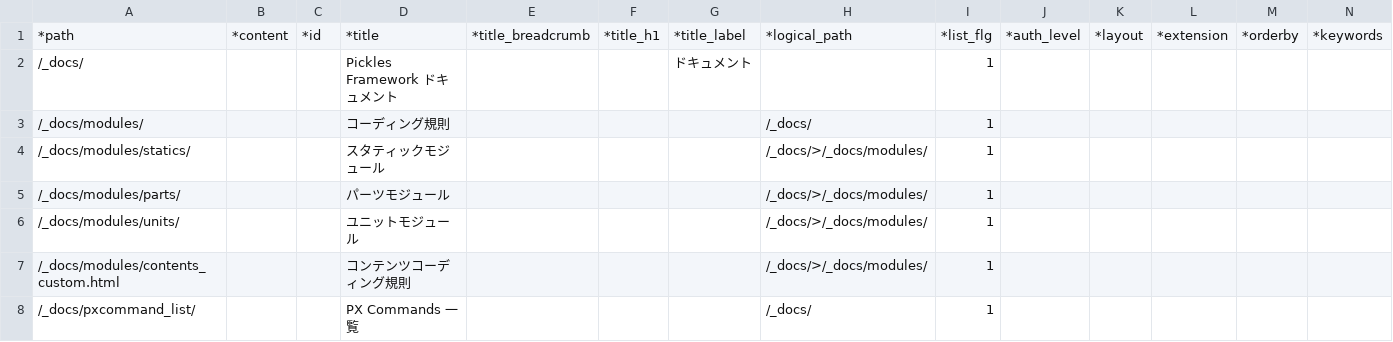
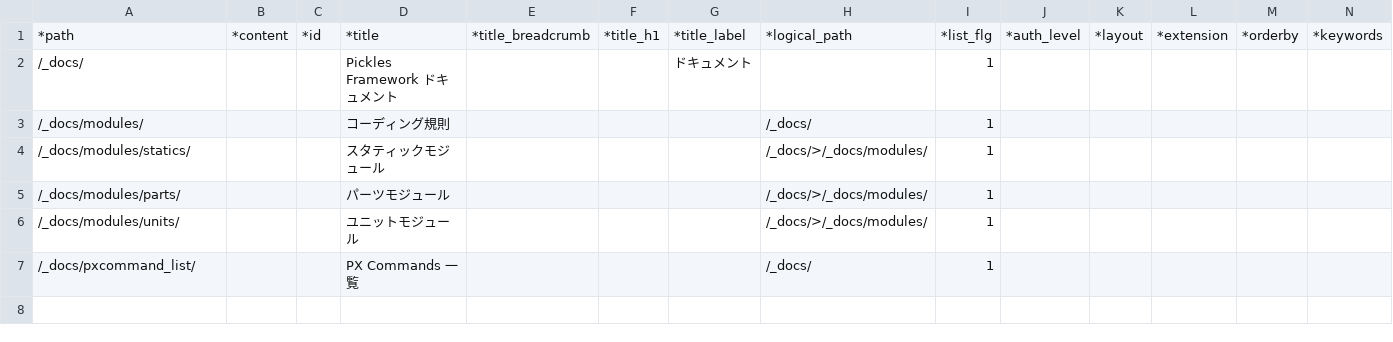
Before and after one commit to tomk79/PxFW-1.x, a CSV file: htdocs/_PX/sitemaps/_docs.csv, drawn as a sheet; only a part is shown; rows hold the shown columns only; the diff names each change by its address in the sheet, - before the commit and + after, or states it on an @@ line.

```diff
--- a/htdocs/_PX/sitemaps/_docs.csv
+++ b/htdocs/_PX/sitemaps/_docs.csv
-row 7: /_docs/modules/contents_custom.html |  |  | コンテンツコーディング規則 |  |  |  | /_docs/>/_docs/modules/ | 1
```
Also changed, not shown: 2 other files.
